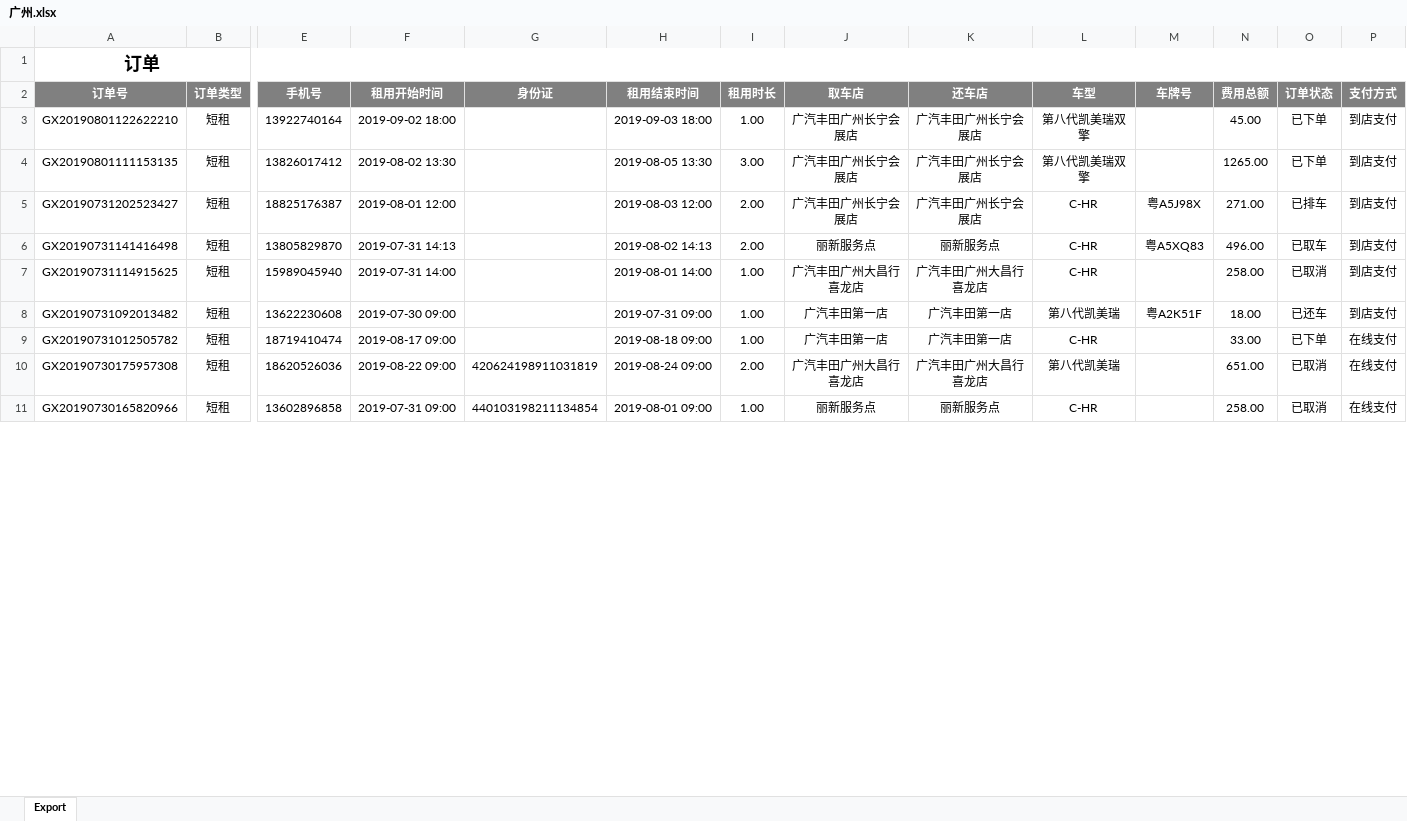
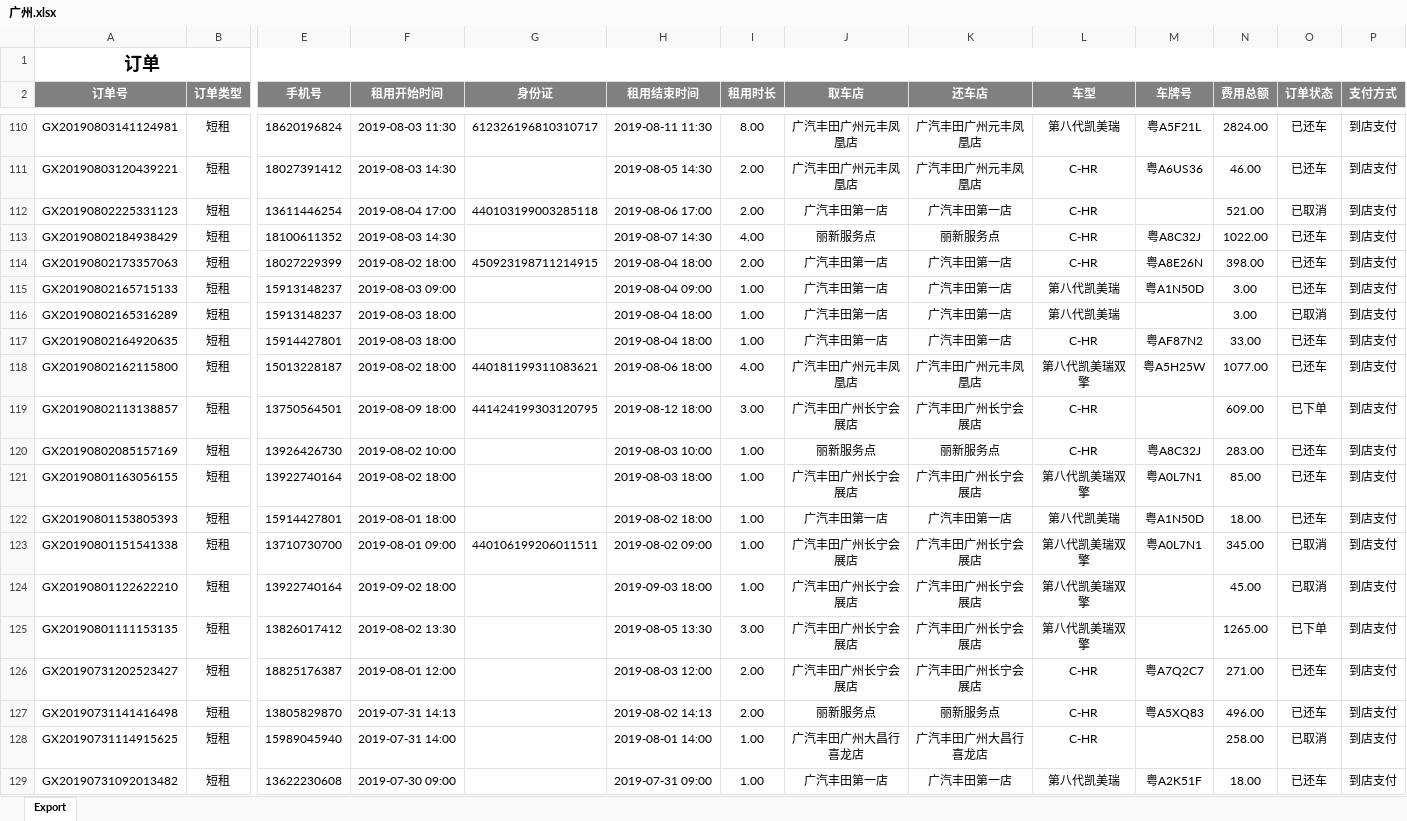
Before and after one commit to questerMan/PYCarData, an Excel workbook: 运营数据/广州.xlsx, sheet Export, drawn as a sheet; only a part is shown, gaps mark what is left out; the shorter side is filled out with more unchanged rows; values as stored, in another font and other column widths than the file's, no borders; addresses are those after the commit; rows hold the shown columns only; the diff covers the shown part only; the diff names each change by its address in the sheet, - before the commit and + after, or states it on an @@ line.

```diff
--- a/运营数据/广州.xlsx (sheet Export)
+++ b/运营数据/广州.xlsx (sheet Export)
+row 110: GX20190803141124981 | 短租 | 18620196824 | 2019-08-03 11:30 | 612326196810310717 | 2019-08-11 11:30 | 8.00 | 广汽丰田广州元丰凤凰店 | 广汽丰田广州元丰凤凰店 | 第八代凯美瑞 | 粤A5F21L | 2824.00 | 已还车 | 到店支付
+row 111: GX20190803120439221 | 短租 | 18027391412 | 2019-08-03 14:30 |  | 2019-08-05 14:30 | 2.00 | 广汽丰田广州元丰凤凰店 | 广汽丰田广州元丰凤凰店 | C-HR | 粤A6US36 | 46.00 | 已还车 | 到店支付
+row 112: GX20190802225331123 | 短租 | 13611446254 | 2019-08-04 17:00 | 440103199003285118 | 2019-08-06 17:00 | 2.00 | 广汽丰田第一店 | 广汽丰田第一店 | C-HR |  | 521.00 | 已取消 | 到店支付
+row 113: GX20190802184938429 | 短租 | 18100611352 | 2019-08-03 14:30 |  | 2019-08-07 14:30 | 4.00 | 丽新服务点 | 丽新服务点 | C-HR | 粤A8C32J | 1022.00 | 已还车 | 到店支付
+row 114: GX20190802173357063 | 短租 | 18027229399 | 2019-08-02 18:00 | 450923198711214915 | 2019-08-04 18:00 | 2.00 | 广汽丰田第一店 | 广汽丰田第一店 | C-HR | 粤A8E26N | 398.00 | 已还车 | 到店支付
+row 115: GX20190802165715133 | 短租 | 15913148237 | 2019-08-03 09:00 |  | 2019-08-04 09:00 | 1.00 | 广汽丰田第一店 | 广汽丰田第一店 | 第八代凯美瑞 | 粤A1N50D | 3.00 | 已还车 | 到店支付
+row 116: GX20190802165316289 | 短租 | 15913148237 | 2019-08-03 18:00 |  | 2019-08-04 18:00 | 1.00 | 广汽丰田第一店 | 广汽丰田第一店 | 第八代凯美瑞 |  | 3.00 | 已取消 | 到店支付
+row 117: GX20190802164920635 | 短租 | 15914427801 | 2019-08-03 18:00 |  | 2019-08-04 18:00 | 1.00 | 广汽丰田第一店 | 广汽丰田第一店 | C-HR | 粤AF87N2 | 33.00 | 已还车 | 到店支付
+row 118: GX20190802162115800 | 短租 | 15013228187 | 2019-08-02 18:00 | 440181199311083621 | 2019-08-06 18:00 | 4.00 | 广汽丰田广州元丰凤凰店 | 广汽丰田广州元丰凤凰店 | 第八代凯美瑞双擎 | 粤A5H25W | 1077.00 | 已还车 | 到店支付
+row 119: GX20190802113138857 | 短租 | 13750564501 | 2019-08-09 18:00 | 441424199303120795 | 2019-08-12 18:00 | 3.00 | 广汽丰田广州长宁会展店 | 广汽丰田广州长宁会展店 | C-HR |  | 609.00 | 已下单 | 到店支付
+row 120: GX20190802085157169 | 短租 | 13926426730 | 2019-08-02 10:00 |  | 2019-08-03 10:00 | 1.00 | 丽新服务点 | 丽新服务点 | C-HR | 粤A8C32J | 283.00 | 已还车 | 到店支付
+row 121: GX20190801163056155 | 短租 | 13922740164 | 2019-08-02 18:00 |  | 2019-08-03 18:00 | 1.00 | 广汽丰田广州长宁会展店 | 广汽丰田广州长宁会展店 | 第八代凯美瑞双擎 | 粤A0L7N1 | 85.00 | 已还车 | 到店支付
+row 122: GX20190801153805393 | 短租 | 15914427801 | 2019-08-01 18:00 |  | 2019-08-02 18:00 | 1.00 | 广汽丰田第一店 | 广汽丰田第一店 | 第八代凯美瑞 | 粤A1N50D | 18.00 | 已还车 | 到店支付
+row 123: GX20190801151541338 | 短租 | 13710730700 | 2019-08-01 09:00 | 440106199206011511 | 2019-08-02 09:00 | 1.00 | 广汽丰田广州长宁会展店 | 广汽丰田广州长宁会展店 | 第八代凯美瑞双擎 | 粤A0L7N1 | 345.00 | 已取消 | 到店支付
-O124 (订单状态): 已下单
+O124 (订单状态): 已取消
-M126 (车牌号): 粤A5J98X
+M126 (车牌号): 粤A7Q2C7
-O126 (订单状态): 已排车
+O126 (订单状态): 已还车
-O127 (订单状态): 已取车
+O127 (订单状态): 已还车
```
Also changed, not shown: 107 added rows and 21 edited cells elsewhere in this sheet, 运营数据/collectData.xlsx, 运营数据/丽新短租/广州丽新.xlsx, 33 other files.
